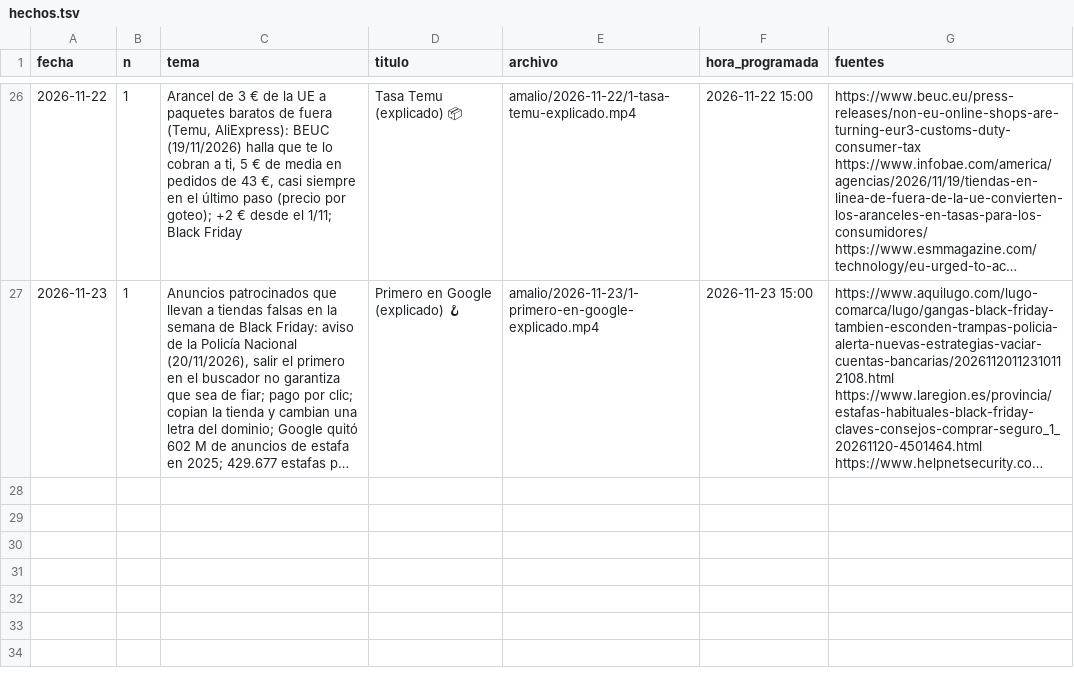
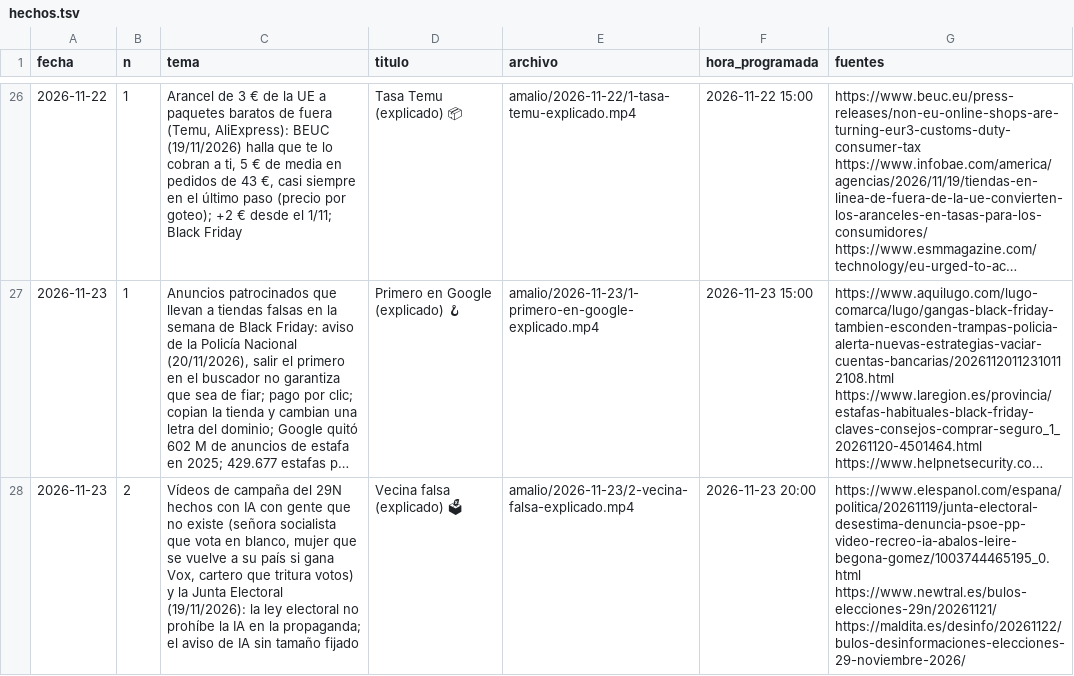
Before and after one commit to amaliogigu/reels-publicos, a TSV file: amalio/hechos.tsv, drawn as a sheet; only a part is shown, gaps mark what is left out; long unchanged cells end in …; the diff names each change by its address in the sheet, - before the commit and + after, or states it on an @@ line.

```diff
--- a/amalio/hechos.tsv
+++ b/amalio/hechos.tsv
+row 28: 2026-11-23 | 2 | Vídeos de campaña del 29N hechos con IA con gente que no existe (señora socialista que vota en blanco, mujer que se vuelve a su país si gana Vox, cartero que tritura votos) y la Junta Electoral (19/11/2026): la ley electoral no prohíbe la IA en la propaganda; el aviso de IA sin tamaño fijado | Vecina falsa (explicado) 🗳 | amalio/2026-11-23/2-vecina-falsa-explicado.mp4 | 2026-11-23 20:00 | https://www.elespanol.com/espana/politica/20261119/junta-electoral-desestima-denuncia-psoe-pp-video-recreo-ia-abalos-leire-begona-gomez/1003744465195_0.html https://www.newtral.es/bulos-elecciones-29n/20261121/ https://maldita.es/desinfo/20261122/bulos-desinformaciones-elecciones-29-noviembre-2026/
```
Also changed, not shown: amalio/control.tsv, 1 other file.
